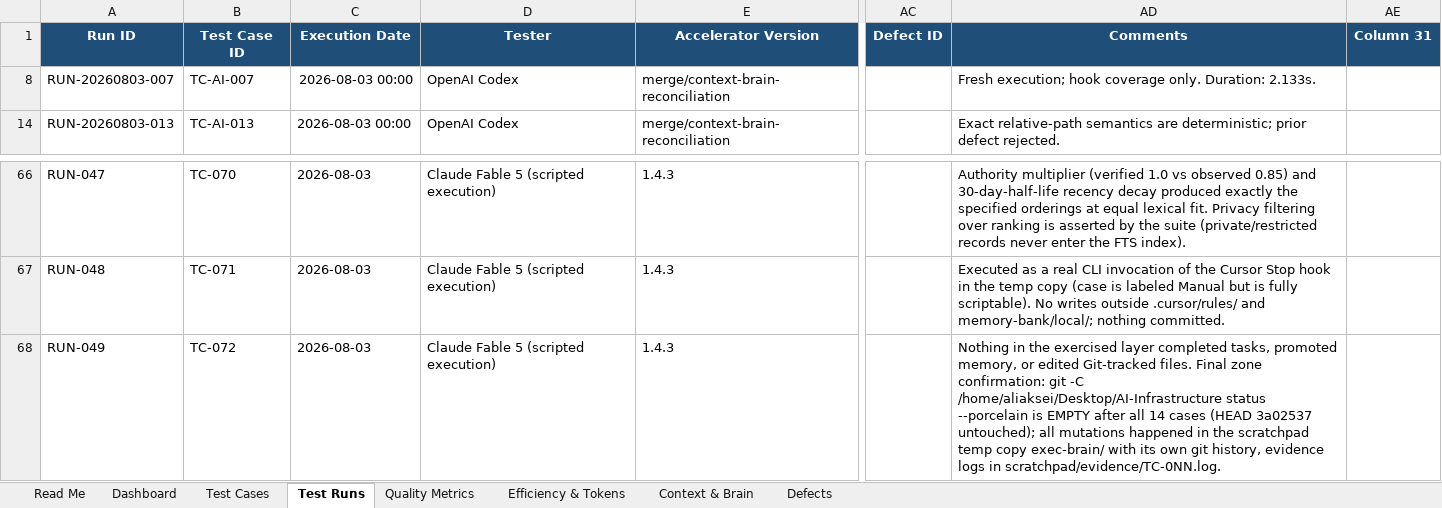
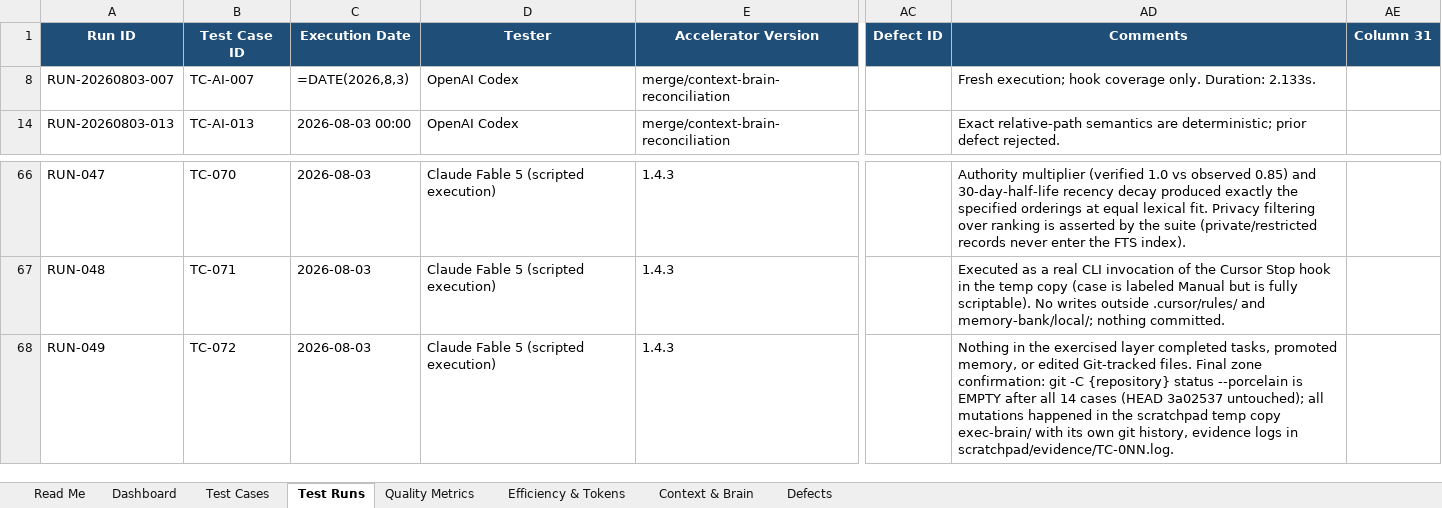
Before and after one commit to PHP-Innowise/AI-Infrastructure, an Excel workbook: Accelerator TestCases.xlsx, sheet Test Runs, drawn as a sheet; only a part is shown, gaps mark what is left out; values as stored, in another font and other column widths than the file's, no borders; formulas without a stored value are shown as written; charts and pictures and conditional formats and table styles not drawn; the diff names each change by its address in the sheet, - before the commit and + after, or states it on an @@ line.

```diff
--- a/Accelerator TestCases.xlsx (sheet Test Runs)
+++ b/Accelerator TestCases.xlsx (sheet Test Runs)
-C8 (Execution Date): 2026-08-03 00:00
+C8 (Execution Date): =DATE(2026,8,3)
-AD68 (Comments): …git -C /home/aliaksei/Desktop/AI-Infrastructure status --porcelain…
+AD68 (Comments): …git -C {repository} status --porcelain…
```
Also changed, not shown: sheet Dashboard, sheet Defects, hidden cells, charts or pictures, Accelerator TestCases.reconstructed.xlsx, 12 other files.
